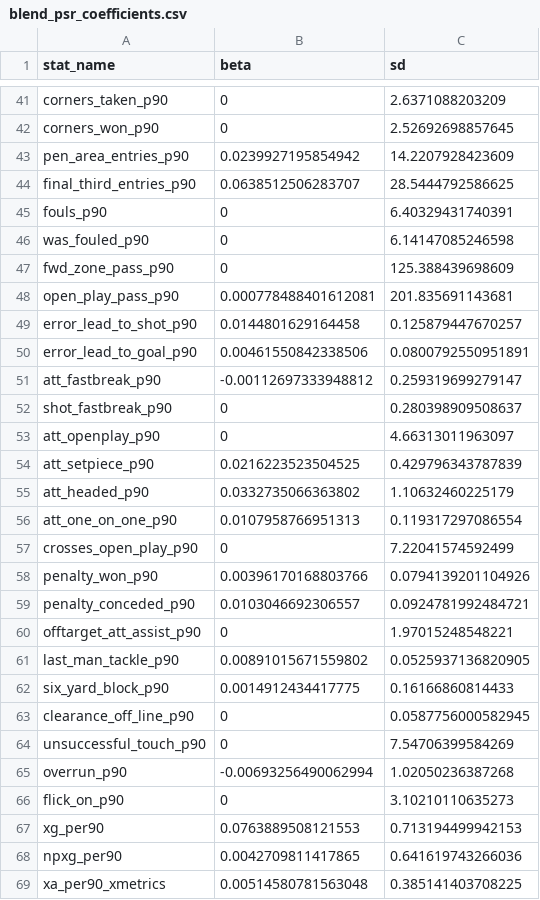
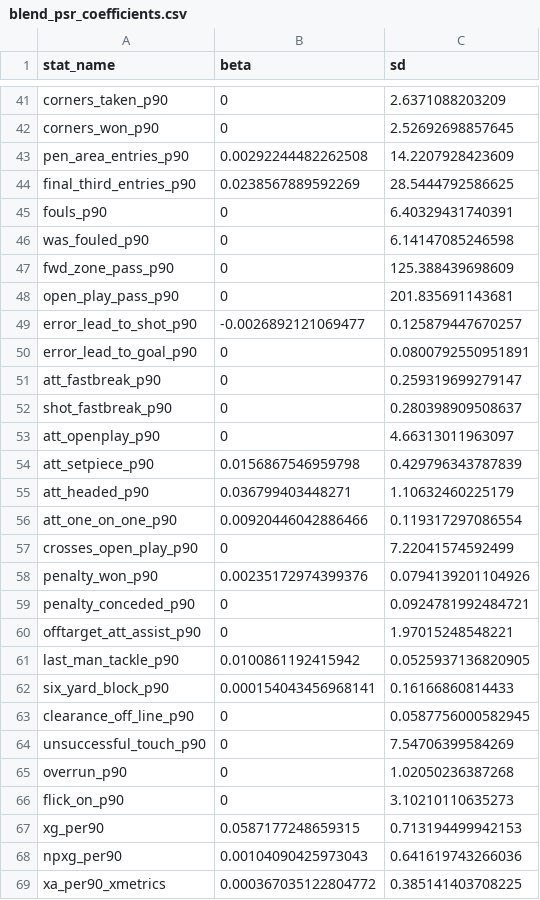
Before and after one commit to peteowen1/panna, a CSV file: inst/extdata/blend_psr_coefficients.csv, drawn as a sheet; only a part is shown, gaps mark what is left out; the diff covers the shown part only.

```diff
--- a/inst/extdata/blend_psr_coefficients.csv
+++ b/inst/extdata/blend_psr_coefficients.csv
@@ -42,4 +42,4 @@
 "corners_won_p90",0,2.52692698857645
-"pen_area_entries_p90",0.0239927195854942,14.2207928423609
-"final_third_entries_p90",0.0638512506283707,28.5444792586625
+"pen_area_entries_p90",0.00292244482262508,14.2207928423609
+"final_third_entries_p90",0.0238567889592269,28.5444792586625
 "fouls_p90",0,6.40329431740391
@@ -47,23 +47,23 @@
 "fwd_zone_pass_p90",0,125.388439698609
-"open_play_pass_p90",0.000778488401612081,201.835691143681
-"error_lead_to_shot_p90",0.0144801629164458,0.125879447670257
-"error_lead_to_goal_p90",0.00461550842338506,0.0800792550951891
-"att_fastbreak_p90",-0.00112697333948812,0.259319699279147
+"open_play_pass_p90",0,201.835691143681
+"error_lead_to_shot_p90",-0.0026892121069477,0.125879447670257
+"error_lead_to_goal_p90",0,0.0800792550951891
+"att_fastbreak_p90",0,0.259319699279147
 "shot_fastbreak_p90",0,0.280398909508637
 "att_openplay_p90",0,4.66313011963097
-"att_setpiece_p90",0.0216223523504525,0.429796343787839
-"att_headed_p90",0.0332735066363802,1.10632460225179
-"att_one_on_one_p90",0.0107958766951313,0.119317297086554
+"att_setpiece_p90",0.0156867546959798,0.429796343787839
+"att_headed_p90",0.036799403448271,1.10632460225179
+"att_one_on_one_p90",0.00920446042886466,0.119317297086554
 "crosses_open_play_p90",0,7.22041574592499
-"penalty_won_p90",0.00396170168803766,0.0794139201104926
-"penalty_conceded_p90",0.0103046692306557,0.0924781992484721
+"penalty_won_p90",0.00235172974399376,0.0794139201104926
+"penalty_conceded_p90",0,0.0924781992484721
 "offtarget_att_assist_p90",0,1.97015248548221
-"last_man_tackle_p90",0.00891015671559802,0.0525937136820905
-"six_yard_block_p90",0.0014912434417775,0.16166860814433
+"last_man_tackle_p90",0.0100861192415942,0.0525937136820905
+"six_yard_block_p90",0.000154043456968141,0.16166860814433
 "clearance_off_line_p90",0,0.0587756000582945
 "unsuccessful_touch_p90",0,7.54706399584269
-"overrun_p90",-0.00693256490062994,1.02050236387268
+"overrun_p90",0,1.02050236387268
 "flick_on_p90",0,3.10210110635273
-"xg_per90",0.0763889508121553,0.713194499942153
-"npxg_per90",0.0042709811417865,0.641619743266036
-"xa_per90_xmetrics",0.00514580781563048,0.385141403708225
+"xg_per90",0.0587177248659315,0.713194499942153
+"npxg_per90",0.00104090425973043,0.641619743266036
+"xa_per90_xmetrics",0.000367035122804772,0.385141403708225
```
Also changed, not shown: 28 edited cells elsewhere in this file, inst/extdata/gd_psr_coefficients.csv, inst/extdata/gk_dsr_coefficients.csv, 4 other files.
